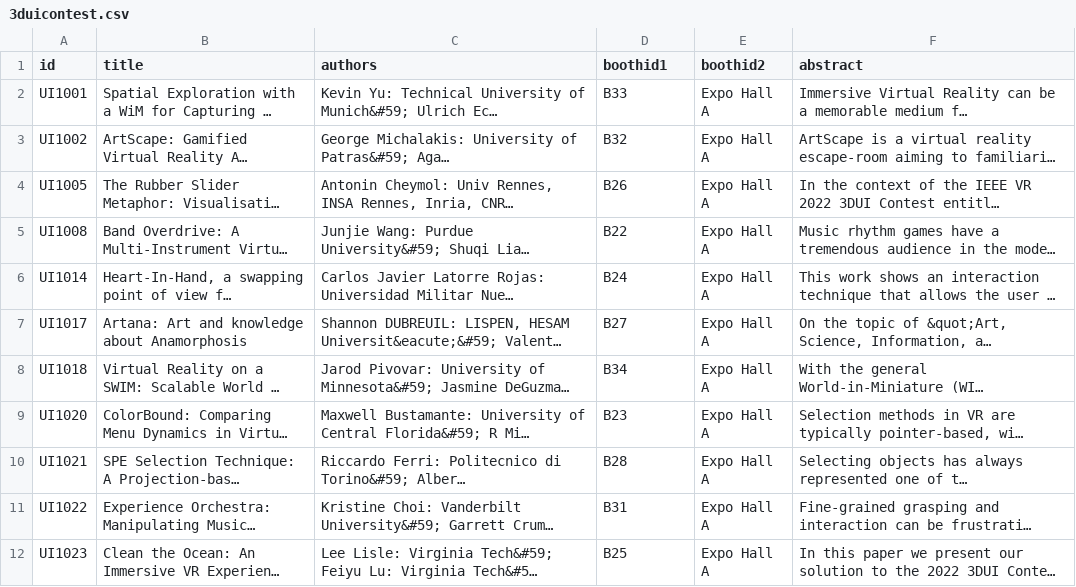
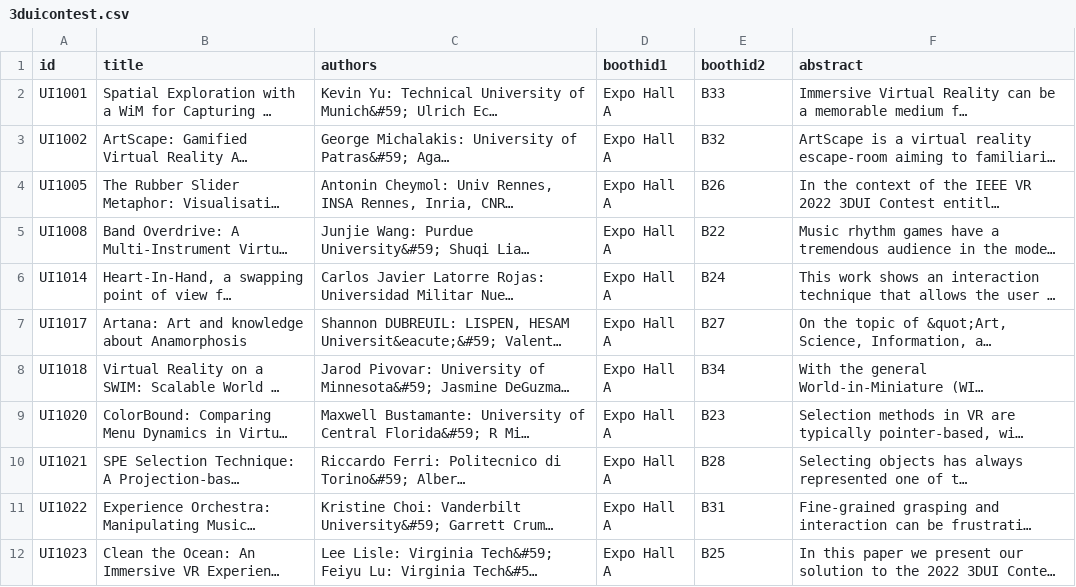
Before and after one commit to ieeevr/2022, a CSV file: _data/3duicontest.csv, drawn as a sheet; long unchanged cells end in …; the diff names each change by its address in the sheet, - before the commit and + after, or states it on an @@ line.

Commit message:
Fixed 3dui booths

```diff
--- a/_data/3duicontest.csv
+++ b/_data/3duicontest.csv
-D2 (boothid1): B33
+D2 (boothid1): Expo Hall A
-E2 (boothid2): Expo Hall A
+E2 (boothid2): B33
-D3 (boothid1): B32
+D3 (boothid1): Expo Hall A
-E3 (boothid2): Expo Hall A
+E3 (boothid2): B32
-D4 (boothid1): B26
+D4 (boothid1): Expo Hall A
-E4 (boothid2): Expo Hall A
+E4 (boothid2): B26
-D5 (boothid1): B22
+D5 (boothid1): Expo Hall A
-E5 (boothid2): Expo Hall A
+E5 (boothid2): B22
-D6 (boothid1): B24
+D6 (boothid1): Expo Hall A
-E6 (boothid2): Expo Hall A
+E6 (boothid2): B24
-D7 (boothid1): B27
+D7 (boothid1): Expo Hall A
-E7 (boothid2): Expo Hall A
+E7 (boothid2): B27
-D8 (boothid1): B34
+D8 (boothid1): Expo Hall A
-E8 (boothid2): Expo Hall A
+E8 (boothid2): B34
-D9 (boothid1): B23
+D9 (boothid1): Expo Hall A
-E9 (boothid2): Expo Hall A
+E9 (boothid2): B23
-D10 (boothid1): B28
+D10 (boothid1): Expo Hall A
-E10 (boothid2): Expo Hall A
+E10 (boothid2): B28
-D11 (boothid1): B31
+D11 (boothid1): Expo Hall A
-E11 (boothid2): Expo Hall A
+E11 (boothid2): B31
-D12 (boothid1): B25
+D12 (boothid1): Expo Hall A
-E12 (boothid2): Expo Hall A
+E12 (boothid2): B25
```
